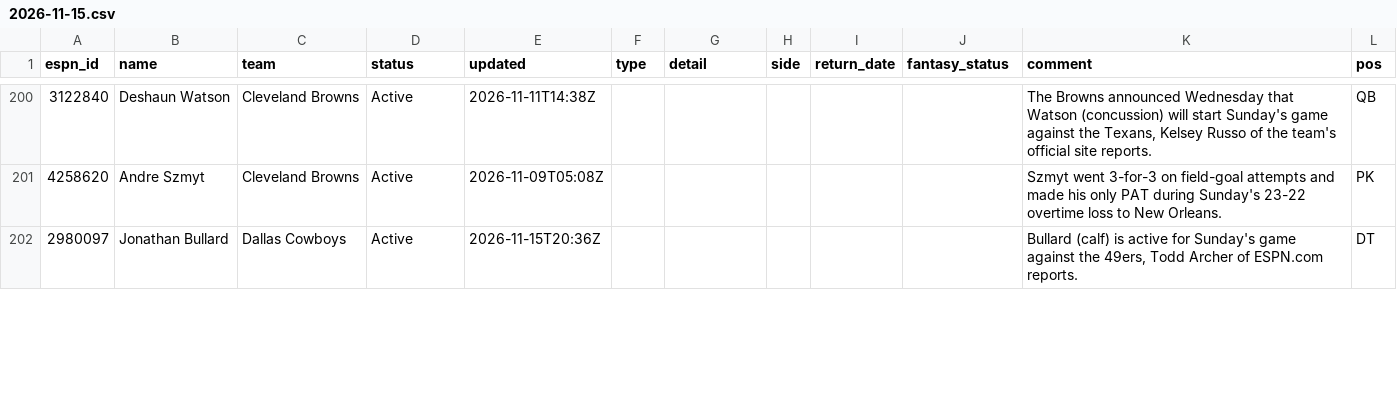
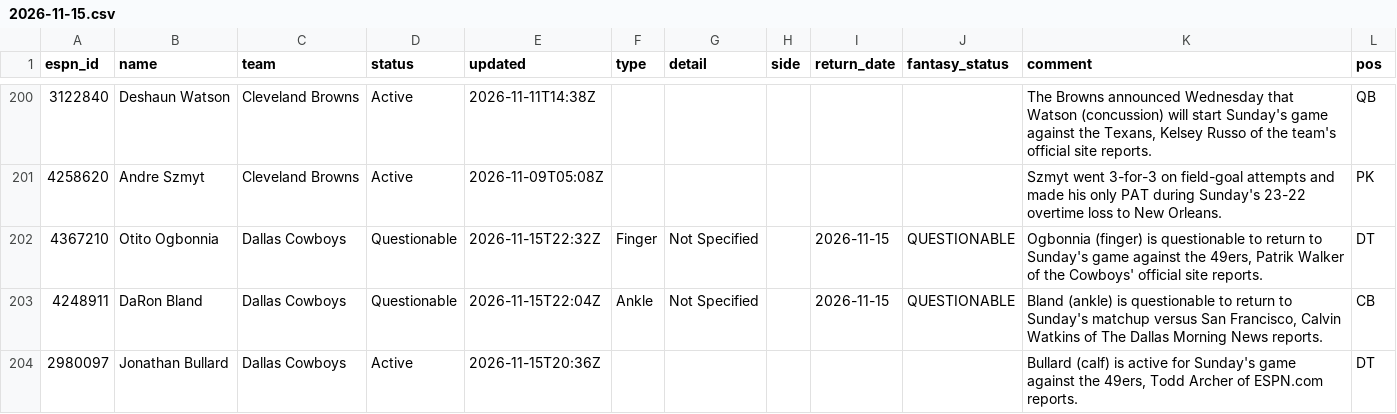
Before and after one commit to ChefJulio/nfl-edge, a CSV file: data/espn_injuries/2026-11-15.csv, drawn as a sheet; only a part is shown, gaps mark what is left out; the diff covers the shown part only; the diff names each change by its address in the sheet, - before the commit and + after, or states it on an @@ line.

```diff
--- a/data/espn_injuries/2026-11-15.csv
+++ b/data/espn_injuries/2026-11-15.csv
+row 202: 4367210 | Otito Ogbonnia | Dallas Cowboys | Questionable | 2026-11-15T22:32Z | Finger | Not Specified |  | 2026-11-15 | QUESTIONABLE | Ogbonnia (finger) is questionable to return to Sunday's game against the 49ers, Patrik Walker of the Cowboys' official site reports. | DT
+row 203: 4248911 | DaRon Bland | Dallas Cowboys | Questionable | 2026-11-15T22:04Z | Ankle | Not Specified |  | 2026-11-15 | QUESTIONABLE | Bland (ankle) is questionable to return to Sunday's matchup versus San Francisco, Calvin Watkins of The Dallas Morning News reports. | CB
```
Also changed, not shown: 4 added rows, 6 removed rows and 9 edited cells elsewhere in this file, 3 other files.
